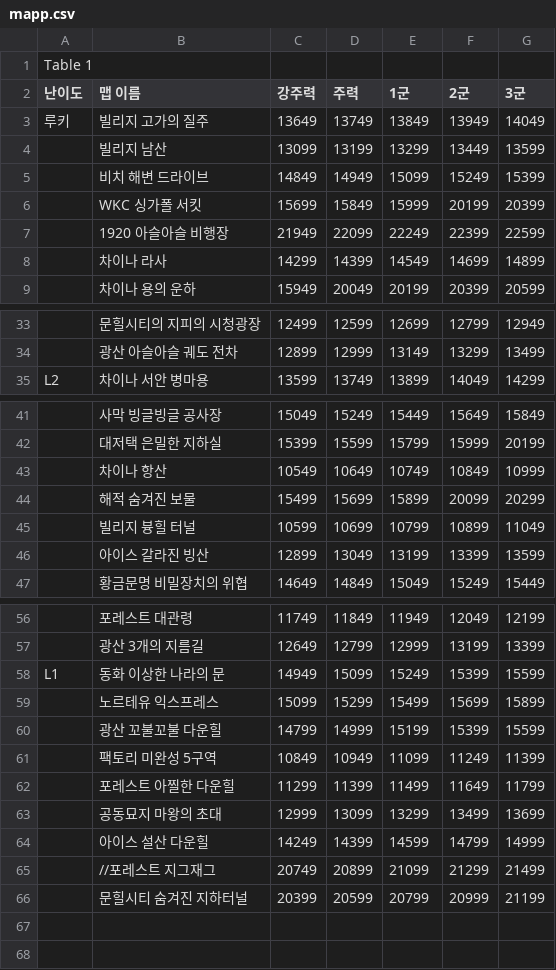
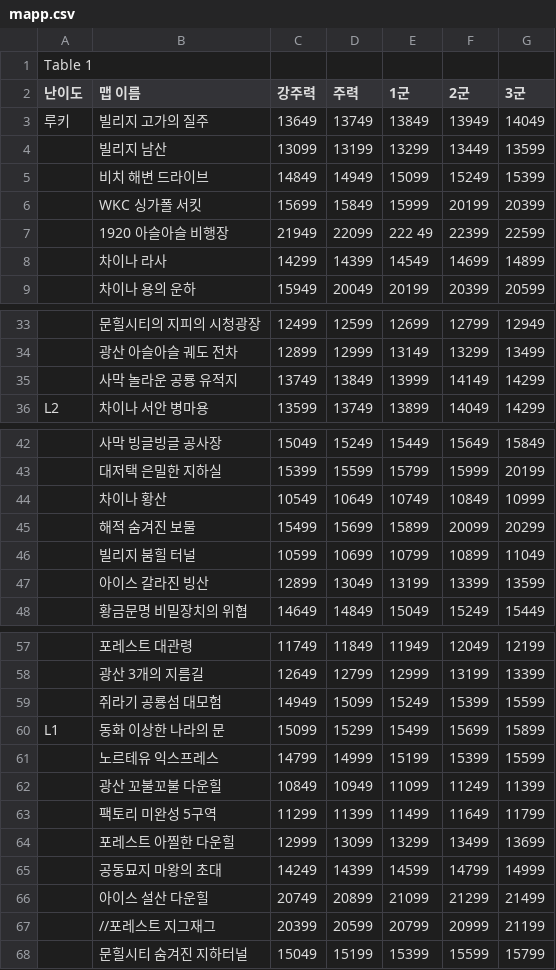
Before and after one commit to HappyDoran/Discord-OCR-BOT, a CSV file: Milky/mapp.csv, drawn as a sheet; only a part is shown, gaps mark what is left out; addresses are those after the commit; the diff names each change by its address in the sheet, - before the commit and + after, or states it on an @@ line.

```diff
--- a/Milky/mapp.csv
+++ b/Milky/mapp.csv
-E7 (1군): 22249
+E7 (1군): 222 49
+row 35:  | 사막 놀라운 공룡 유적지 | 13749 | 13849 | 13999 | 14149 | 14299
-B44 (맵 이름): 차이나 항산
+B44 (맵 이름): 차이나 황산
-B46 (맵 이름): 빌리지 븅힐 터널
+B46 (맵 이름): 빌리지 붐힐 터널
-A59 (난이도): L1
+A59 (난이도): (empty)
-B59 (맵 이름): 동화 이상한 나라의 문
+B59 (맵 이름): 쥐라기 공룡섬 대모험
-A60 (난이도): (empty)
+A60 (난이도): L1
-B60 (맵 이름): 노르테유 익스프레스
+B60 (맵 이름): 동화 이상한 나라의 문
-B61 (맵 이름): 광산 꼬불꼬불 다운힐
+B61 (맵 이름): 노르테유 익스프레스
-B62 (맵 이름): 팩토리 미완성 5구역
+B62 (맵 이름): 광산 꼬불꼬불 다운힐
-B63 (맵 이름): 포레스트 아찔한 다운힐
+B63 (맵 이름): 팩토리 미완성 5구역
-B64 (맵 이름): 공동묘지 마왕의 초대
+B64 (맵 이름): 포레스트 아찔한 다운힐
-B65 (맵 이름): 아이스 설산 다운힐
+B65 (맵 이름): 공동묘지 마왕의 초대
-B66 (맵 이름): //포레스트 지그재그
+B66 (맵 이름): 아이스 설산 다운힐
-B67 (맵 이름): 문힐시티 숨겨진 지하터널
+B67 (맵 이름): //포레스트 지그재그
+row 68:  | 문힐시티 숨겨진 지하터널 | 15049 | 15199 | 15399 | 15599 | 15799
```
Also changed, not shown: 9 other files.
